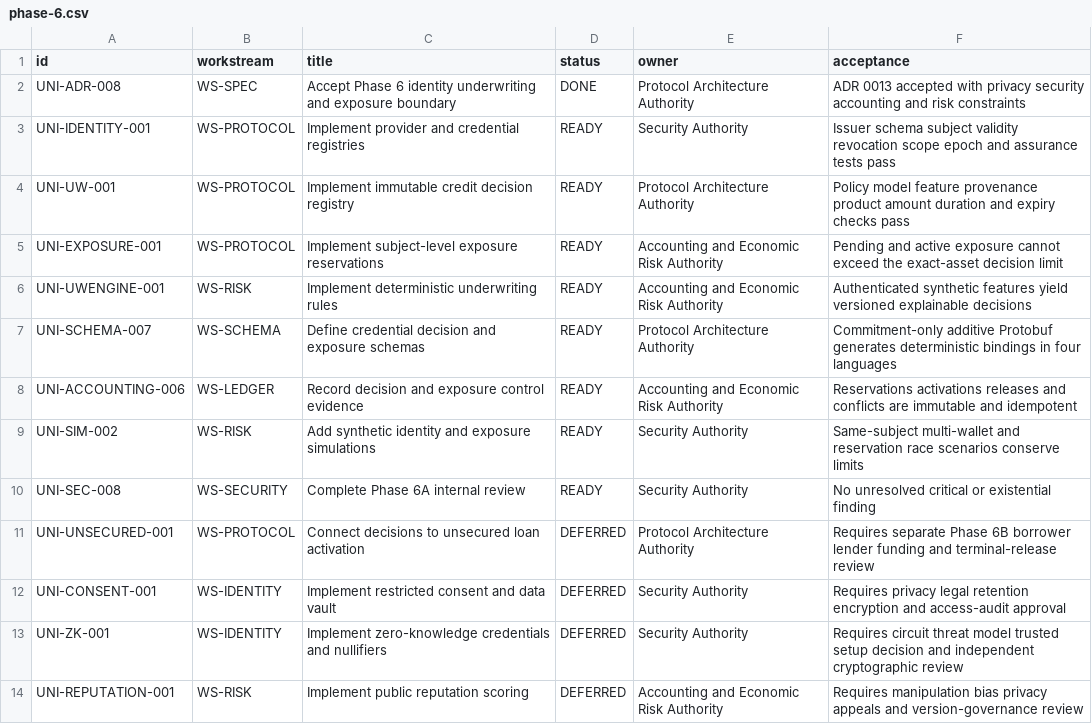
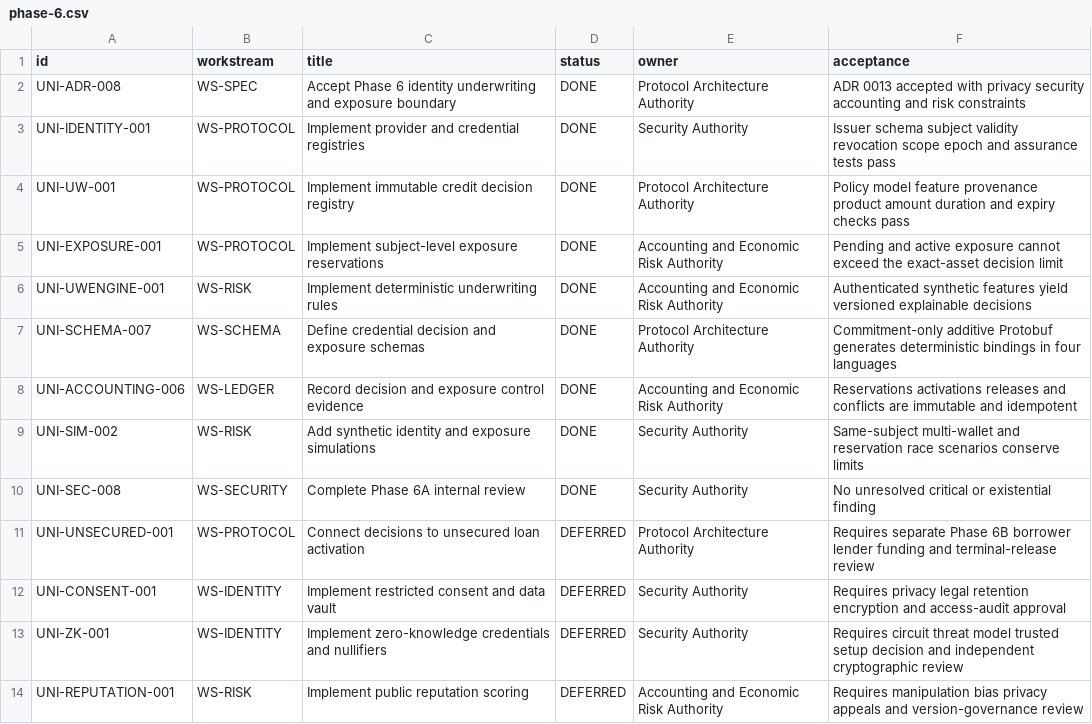
Before and after one commit to JAPHARYROMAN/UNIFIED, a CSV file: docs/backlog/phase-6.csv, drawn as a sheet.

Commit message:
feat(identity): add phase 6a credit controls (#23)

```diff
--- a/docs/backlog/phase-6.csv
+++ b/docs/backlog/phase-6.csv
@@ -2,10 +2,10 @@ id,workstream,title,status,owner,acceptance
 UNI-ADR-008,WS-SPEC,Accept Phase 6 identity underwriting and exposure boundary,DONE,Protocol Architecture Authority,ADR 0013 accepted with privacy security accounting and risk constraints
-UNI-IDENTITY-001,WS-PROTOCOL,Implement provider and credential registries,READY,Security Authority,Issuer schema subject validity revocation scope epoch and assurance tests pass
-UNI-UW-001,WS-PROTOCOL,Implement immutable credit decision registry,READY,Protocol Architecture Authority,Policy model feature provenance product amount duration and expiry checks pass
-UNI-EXPOSURE-001,WS-PROTOCOL,Implement subject-level exposure reservations,READY,Accounting and Economic Risk Authority,Pending and active exposure cannot exceed the exact-asset decision limit
-UNI-UWENGINE-001,WS-RISK,Implement deterministic underwriting rules,READY,Accounting and Economic Risk Authority,Authenticated synthetic features yield versioned explainable decisions
-UNI-SCHEMA-007,WS-SCHEMA,Define credential decision and exposure schemas,READY,Protocol Architecture Authority,Commitment-only additive Protobuf generates deterministic bindings in four languages
-UNI-ACCOUNTING-006,WS-LEDGER,Record decision and exposure control evidence,READY,Accounting and Economic Risk Authority,Reservations activations releases and conflicts are immutable and idempotent
-UNI-SIM-002,WS-RISK,Add synthetic identity and exposure simulations,READY,Security Authority,Same-subject multi-wallet and reservation race scenarios conserve limits
-UNI-SEC-008,WS-SECURITY,Complete Phase 6A internal review,READY,Security Authority,No unresolved critical or existential finding
+UNI-IDENTITY-001,WS-PROTOCOL,Implement provider and credential registries,DONE,Security Authority,Issuer schema subject validity revocation scope epoch and assurance tests pass
+UNI-UW-001,WS-PROTOCOL,Implement immutable credit decision registry,DONE,Protocol Architecture Authority,Policy model feature provenance product amount duration and expiry checks pass
+UNI-EXPOSURE-001,WS-PROTOCOL,Implement subject-level exposure reservations,DONE,Accounting and Economic Risk Authority,Pending and active exposure cannot exceed the exact-asset decision limit
+UNI-UWENGINE-001,WS-RISK,Implement deterministic underwriting rules,DONE,Accounting and Economic Risk Authority,Authenticated synthetic features yield versioned explainable decisions
+UNI-SCHEMA-007,WS-SCHEMA,Define credential decision and exposure schemas,DONE,Protocol Architecture Authority,Commitment-only additive Protobuf generates deterministic bindings in four languages
+UNI-ACCOUNTING-006,WS-LEDGER,Record decision and exposure control evidence,DONE,Accounting and Economic Risk Authority,Reservations activations releases and conflicts are immutable and idempotent
+UNI-SIM-002,WS-RISK,Add synthetic identity and exposure simulations,DONE,Security Authority,Same-subject multi-wallet and reservation race scenarios conserve limits
+UNI-SEC-008,WS-SECURITY,Complete Phase 6A internal review,DONE,Security Authority,No unresolved critical or existential finding
 UNI-UNSECURED-001,WS-PROTOCOL,Connect decisions to unsecured loan activation,DEFERRED,Protocol Architecture Authority,Requires separate Phase 6B borrower lender funding and terminal-release review
```
Also changed, not shown: 39 other files.
